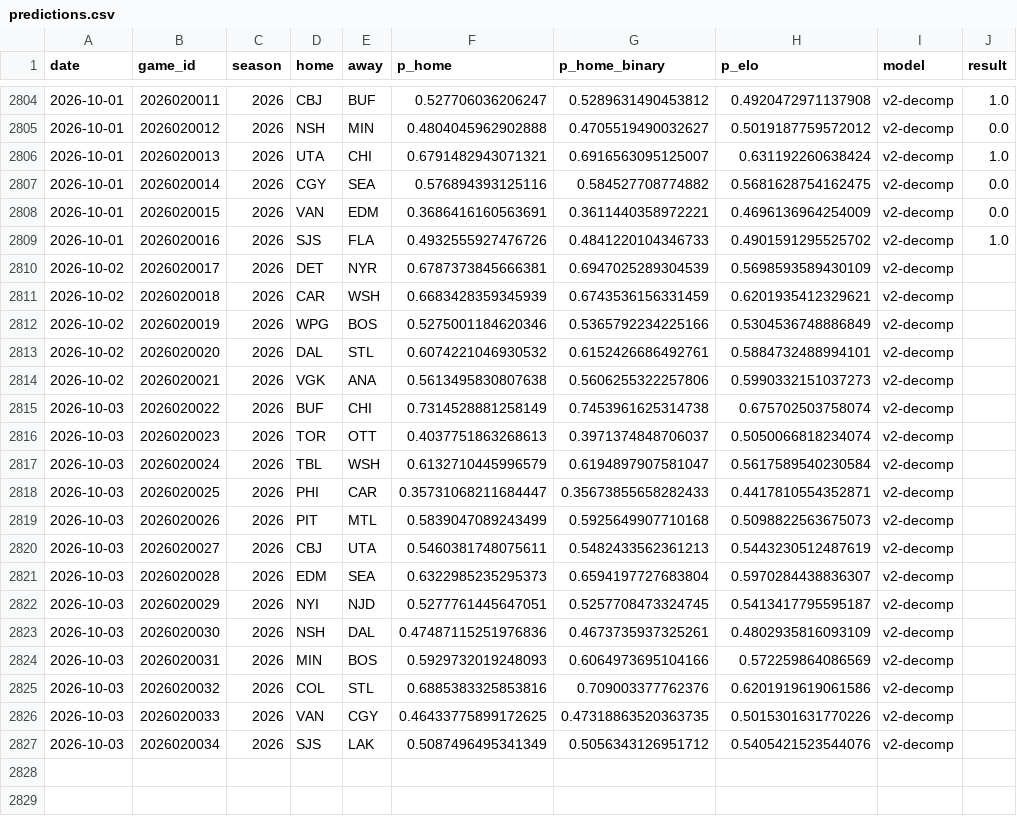
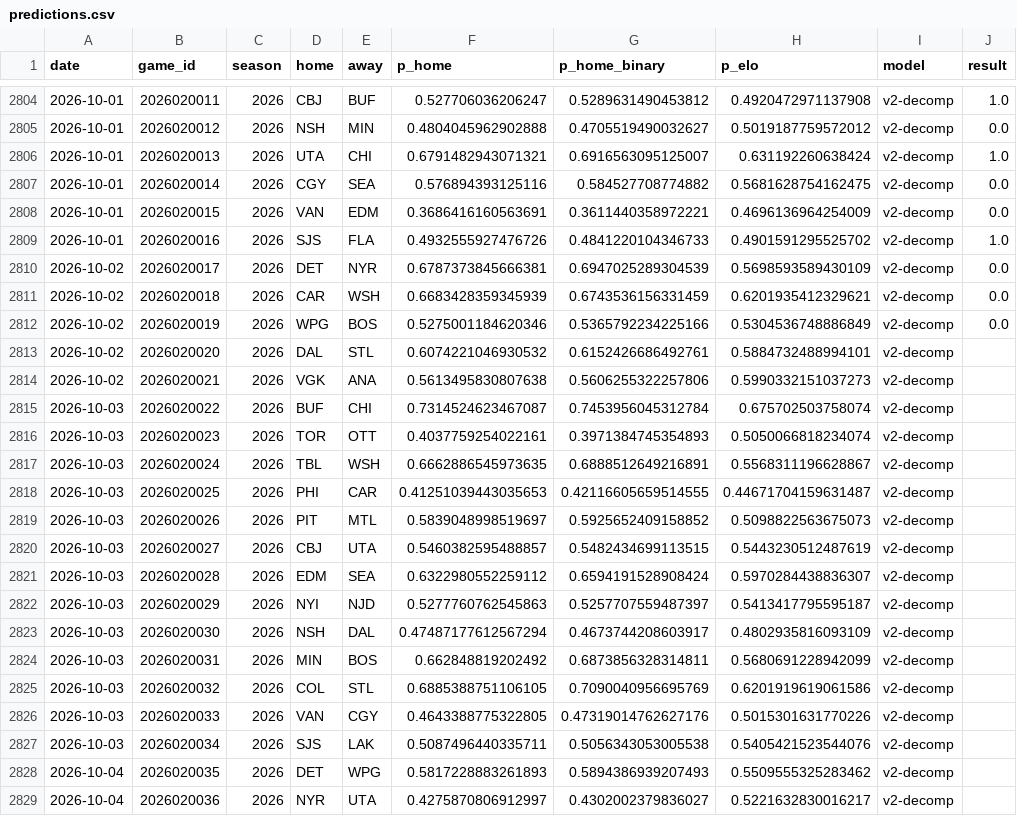
Before and after one commit to azcal/mbm-nhl, a CSV file: logs/predictions.csv, drawn as a sheet; only a part is shown, gaps mark what is left out; the diff covers the shown part only.

```diff
--- a/logs/predictions.csv
+++ b/logs/predictions.csv
@@ -2809,19 +2809,21 @@ date,game_id,season,home,away,p_home,p_home_binary,p_elo,model,result
 2026-10-01,2026020016,2026,SJS,FLA,0.4932555927476726,0.4841220104346733,0.4901591295525702,v2-decomp,1.0
-2026-10-02,2026020017,2026,DET,NYR,0.6787373845666381,0.6947025289304539,0.5698593589430109,v2-decomp,
-2026-10-02,2026020018,2026,CAR,WSH,0.6683428359345939,0.6743536156331459,0.6201935412329621,v2-decomp,
-2026-10-02,2026020019,2026,WPG,BOS,0.5275001184620346,0.5365792234225166,0.5304536748886849,v2-decomp,
+2026-10-02,2026020017,2026,DET,NYR,0.6787373845666381,0.6947025289304539,0.5698593589430109,v2-decomp,0.0
+2026-10-02,2026020018,2026,CAR,WSH,0.6683428359345939,0.6743536156331459,0.6201935412329621,v2-decomp,0.0
+2026-10-02,2026020019,2026,WPG,BOS,0.5275001184620346,0.5365792234225166,0.5304536748886849,v2-decomp,0.0
 2026-10-02,2026020020,2026,DAL,STL,0.6074221046930532,0.6152426686492761,0.5884732488994101,v2-decomp,
 2026-10-02,2026020021,2026,VGK,ANA,0.5613495830807638,0.5606255322257806,0.5990332151037273,v2-decomp,
-2026-10-03,2026020022,2026,BUF,CHI,0.7314528881258149,0.7453961625314738,0.675702503758074,v2-decomp,
-2026-10-03,2026020023,2026,TOR,OTT,0.4037751863268613,0.3971374848706037,0.5050066818234074,v2-decomp,
-2026-10-03,2026020024,2026,TBL,WSH,0.6132710445996579,0.6194897907581047,0.5617589540230584,v2-decomp,
-2026-10-03,2026020025,2026,PHI,CAR,0.35731068211684447,0.35673855658282433,0.4417810554352871,v2-decomp,
-2026-10-03,2026020026,2026,PIT,MTL,0.5839047089243499,0.5925649907710168,0.5098822563675073,v2-decomp,
-2026-10-03,2026020027,2026,CBJ,UTA,0.5460381748075611,0.5482433562361213,0.5443230512487619,v2-decomp,
-2026-10-03,2026020028,2026,EDM,SEA,0.6322985235295373,0.6594197727683804,0.5970284438836307,v2-decomp,
-2026-10-03,2026020029,2026,NYI,NJD,0.5277761445647051,0.5257708473324745,0.5413417795595187,v2-decomp,
-2026-10-03,2026020030,2026,NSH,DAL,0.47487115251976836,0.4673735937325261,0.4802935816093109,v2-decomp,
-2026-10-03,2026020031,2026,MIN,BOS,0.5929732019248093,0.6064973695104166,0.572259864086569,v2-decomp,
-2026-10-03,2026020032,2026,COL,STL,0.6885383325853816,0.709003377762376,0.6201919619061586,v2-decomp,
-2026-10-03,2026020033,2026,VAN,CGY,0.46433775899172625,0.47318863520363735,0.5015301631770226,v2-decomp,
-2026-10-03,2026020034,2026,SJS,LAK,0.5087496495341349,0.5056343126951712,0.5405421523544076,v2-decomp,
+2026-10-03,2026020022,2026,BUF,CHI,0.7314524623467087,0.7453956045312784,0.675702503758074,v2-decomp,
+2026-10-03,2026020023,2026,TOR,OTT,0.4037759254022161,0.3971384745354893,0.5050066818234074,v2-decomp,
+2026-10-03,2026020024,2026,TBL,WSH,0.6662886545973635,0.6888512649216891,0.5568311196628867,v2-decomp,
+2026-10-03,2026020025,2026,PHI,CAR,0.41251039443035653,0.42116605659514555,0.44671704159631487,v2-decomp,
+2026-10-03,2026020026,2026,PIT,MTL,0.5839048998519697,0.5925652409158852,0.5098822563675073,v2-decomp,
+2026-10-03,2026020027,2026,CBJ,UTA,0.5460382595488857,0.5482434699113515,0.5443230512487619,v2-decomp,
+2026-10-03,2026020028,2026,EDM,SEA,0.6322980552259112,0.6594191528908424,0.5970284438836307,v2-decomp,
+2026-10-03,2026020029,2026,NYI,NJD,0.5277760762545863,0.5257707559487397,0.5413417795595187,v2-decomp,
+2026-10-03,2026020030,2026,NSH,DAL,0.47487177612567294,0.4673744208603917,0.4802935816093109,v2-decomp,
+2026-10-03,2026020031,2026,MIN,BOS,0.662848819202492,0.6873856328314811,0.5680691228942099,v2-decomp,
+2026-10-03,2026020032,2026,COL,STL,0.6885388751106105,0.7090040956695769,0.6201919619061586,v2-decomp,
+2026-10-03,2026020033,2026,VAN,CGY,0.4643388775322805,0.47319014762627176,0.5015301631770226,v2-decomp,
+2026-10-03,2026020034,2026,SJS,LAK,0.5087496440335711,0.5056343053005538,0.5405421523544076,v2-decomp,
+2026-10-04,2026020035,2026,DET,WPG,0.5817228883261893,0.5894386939207493,0.5509555325283462,v2-decomp,
+2026-10-04,2026020036,2026,NYR,UTA,0.4275870806912997,0.4302002379836027,0.5221632830016217,v2-decomp,
```
Also changed, not shown: 3 added rows elsewhere in this file, data/games.csv, logs/graded.csv, 3 other files.
